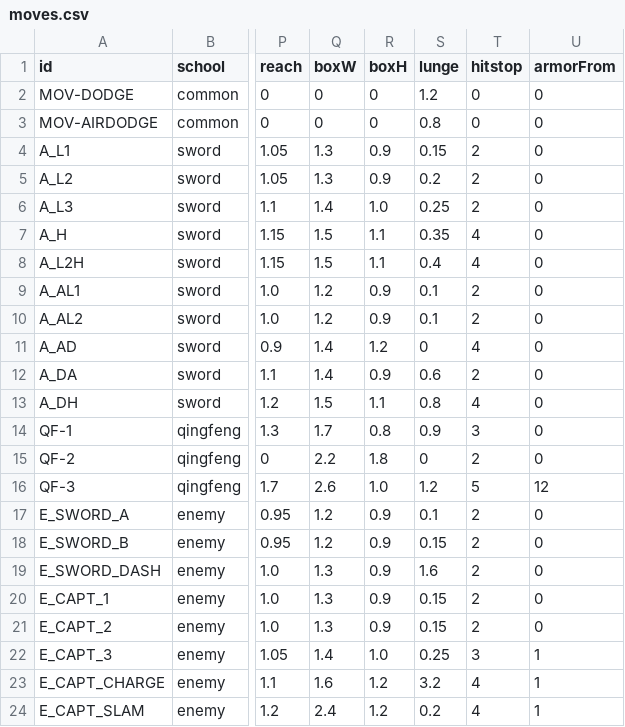
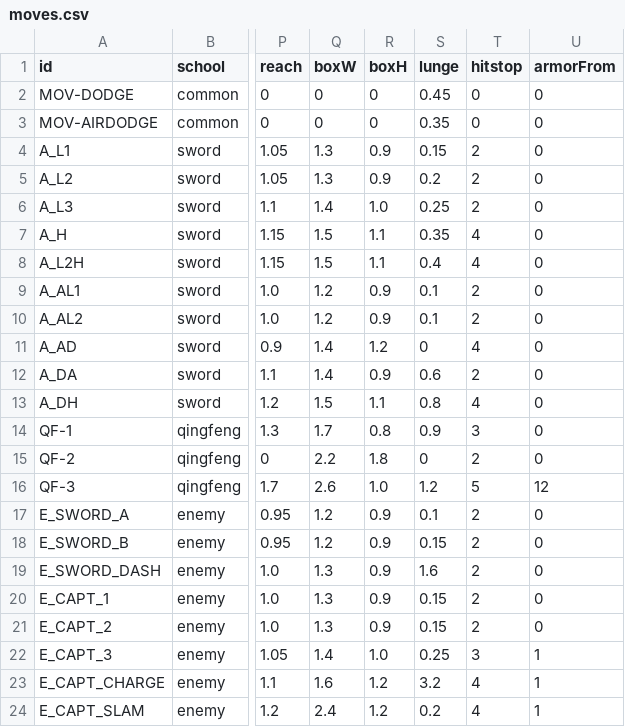
Before and after one commit to luyushu-shu/daoying-jianghu, a CSV file: New Tuanjie Project/Assets/Resources/FrameData/moves.csv, drawn as a sheet; only a part is shown, gaps mark what is left out; the diff names each change by its address in the sheet, - before the commit and + after, or states it on an @@ line.

Commit message:
Add Qingfeng 8-frame dodge animation and tune dodge displacement. Update README with frame sequence.

```diff
--- a/New Tuanjie Project/Assets/Resources/FrameData/moves.csv
+++ b/New Tuanjie Project/Assets/Resources/FrameData/moves.csv
-S2 (lunge): 1.2
+S2 (lunge): 0.45
-S3 (lunge): 0.8
+S3 (lunge): 0.35
```
Also changed, not shown: 43 other files.
